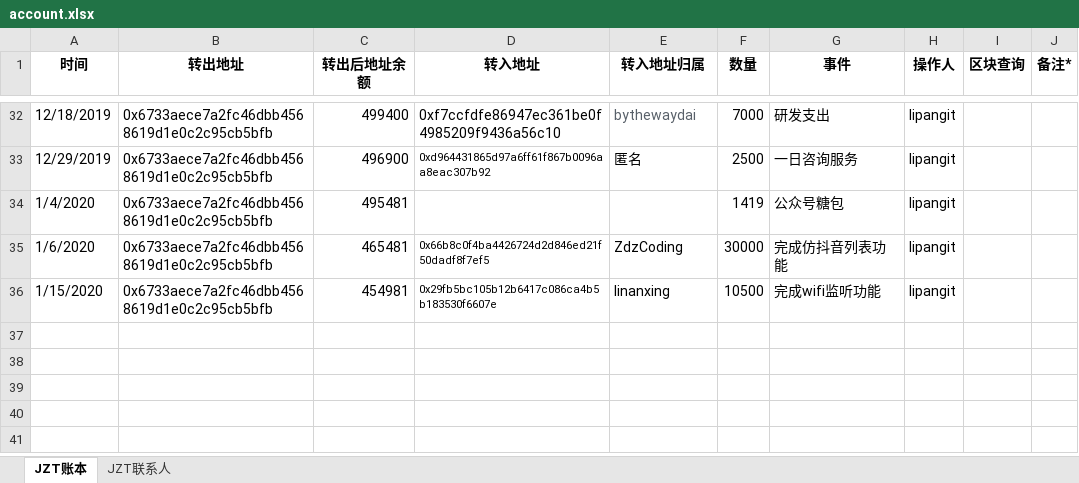
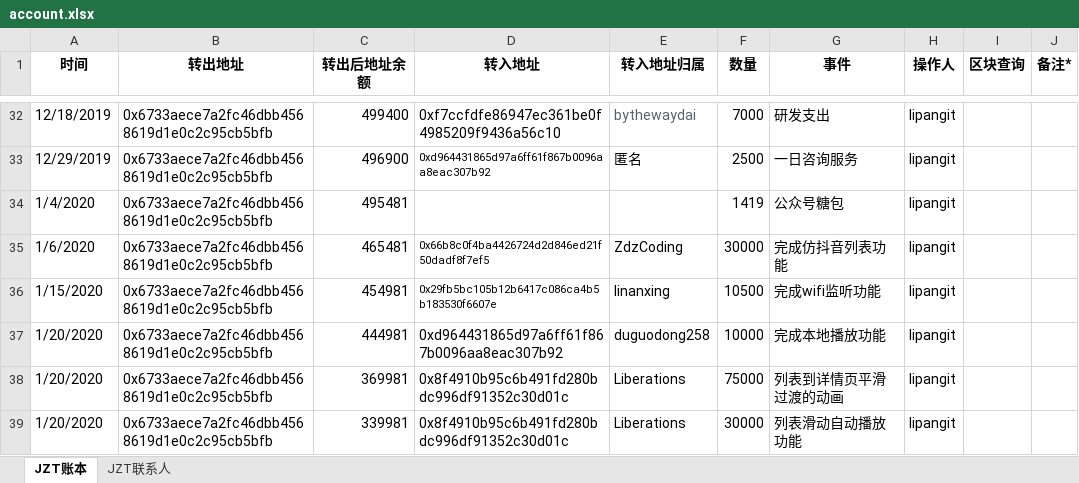
Before and after one commit to Jzvd/JZToken, an Excel workbook: account.xlsx, sheet JZT账本, drawn as a sheet; only a part is shown, gaps mark what is left out; values as stored, in another font and other column widths than the file's, no borders; the diff names each change by its address in the sheet, - before the commit and + after, or states it on an @@ line.

Commit message:
添加功能

```diff
--- a/account.xlsx (sheet JZT账本)
+++ b/account.xlsx (sheet JZT账本)
+row 37: 1/20/2020 | 0x6733aece7a2fc46dbb4568619d1e0c2c95cb5bfb | 444981 | 0xd964431865d97a6ff61f867b0096aa8eac307b92 | duguodong258 | 10000 | 完成本地播放功能 | lipangit
+row 38: 1/20/2020 | 0x6733aece7a2fc46dbb4568619d1e0c2c95cb5bfb | 369981 | 0x8f4910b95c6b491fd280bdc996df91352c30d01c | Liberations | 75000 | 列表到详情页平滑过渡的动画 | lipangit
+row 39: 1/20/2020 | 0x6733aece7a2fc46dbb4568619d1e0c2c95cb5bfb | 339981 | 0x8f4910b95c6b491fd280bdc996df91352c30d01c | Liberations | 30000 | 列表滑动自动播放功能 | lipangit
```
